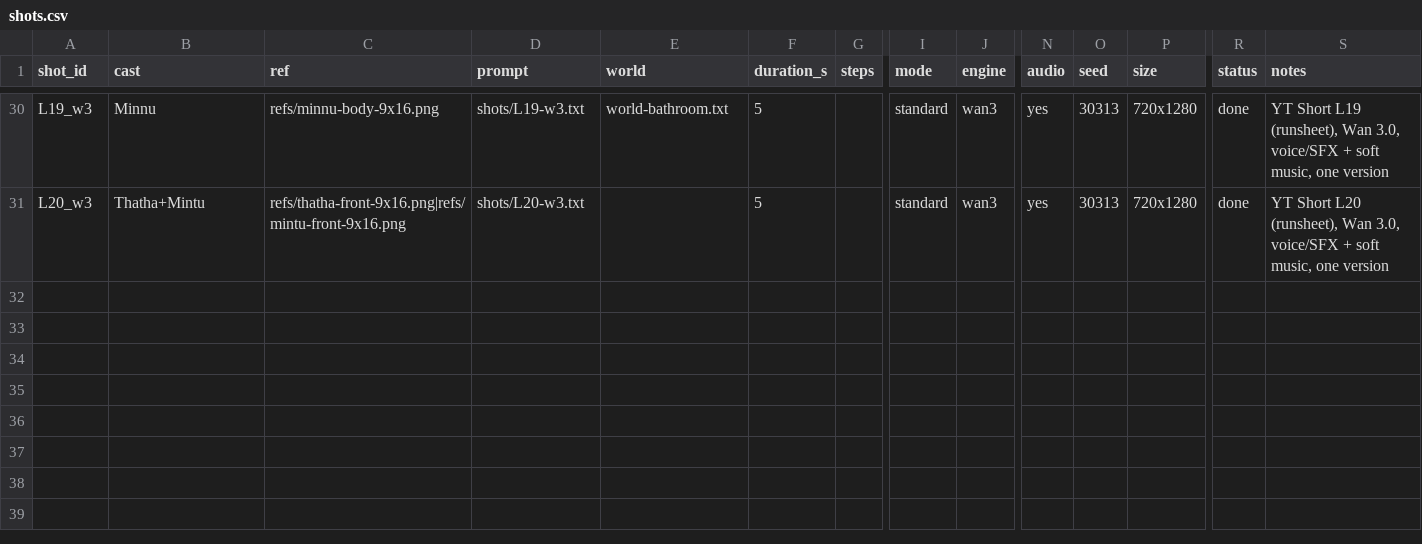
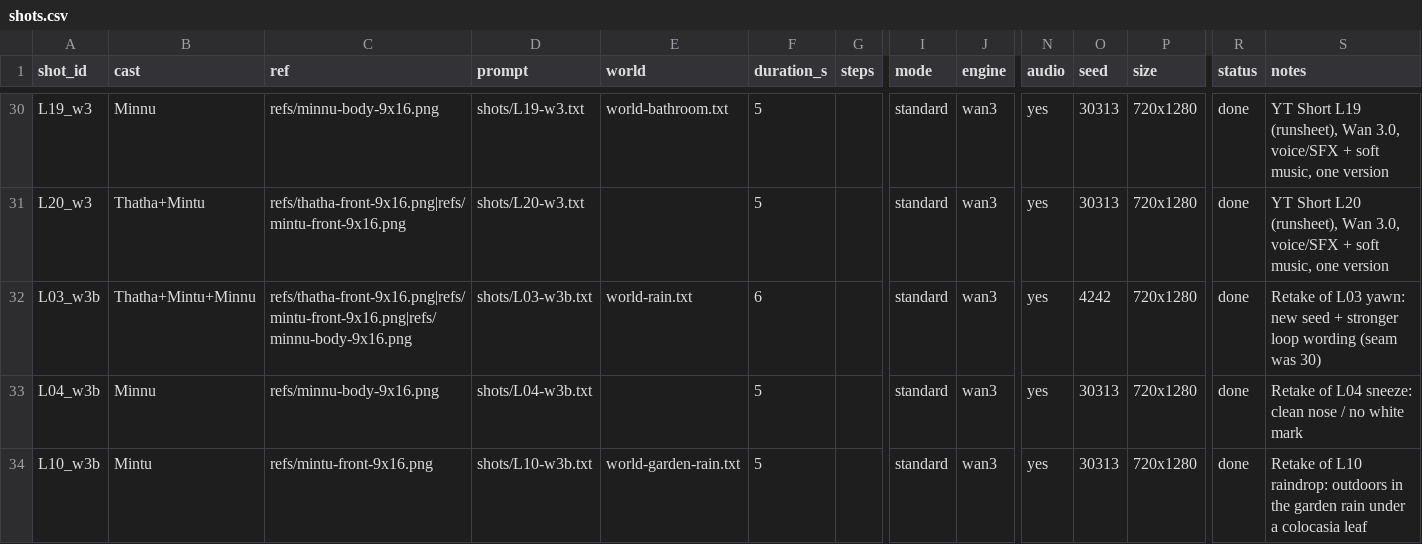
Before and after one commit to arulps/wan-video-serverless, a CSV file: songs/shorts-loops/shots.csv, drawn as a sheet; only a part is shown, gaps mark what is left out; rows hold the shown columns only; the diff names each change by its address in the sheet, - before the commit and + after, or states it on an @@ line.

```diff
--- a/songs/shorts-loops/shots.csv
+++ b/songs/shorts-loops/shots.csv
+row 32: L03_w3b | Thatha+Mintu+Minnu | refs/thatha-front-9x16.png|refs/mintu-front-9x16.png|refs/minnu-body-9x16.png | shots/L03-w3b.txt | world-rain.txt | 6 |  | standard | wan3 | yes | 4242 | 720x1280 | done | Retake of L03 yawn: new seed + stronger loop wording (seam was 30)
+row 33: L04_w3b | Minnu | refs/minnu-body-9x16.png | shots/L04-w3b.txt |  | 5 |  | standard | wan3 | yes | 30313 | 720x1280 | done | Retake of L04 sneeze: clean nose / no white mark
+row 34: L10_w3b | Mintu | refs/mintu-front-9x16.png | shots/L10-w3b.txt | world-garden-rain.txt | 5 |  | standard | wan3 | yes | 30313 | 720x1280 | done | Retake of L10 raindrop: outdoors in the garden rain under a colocasia leaf
```
Also changed, not shown: 14 other files.
